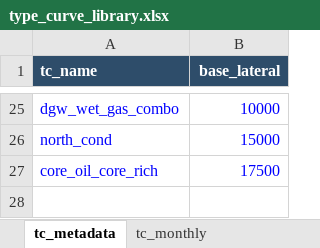
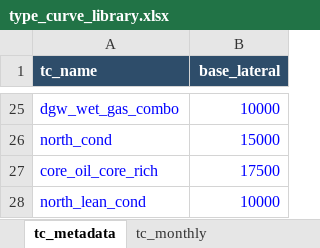
Before and after one commit to mburkegr/Utica-Model-V2, an Excel workbook: type_curve_library.xlsx, sheet tc_metadata, drawn as a sheet; only a part is shown, gaps mark what is left out; values as stored, in another font and other column widths than the file's, no borders; the diff names each change by its address in the sheet, - before the commit and + after, or states it on an @@ line.

```diff
--- a/type_curve_library.xlsx (sheet tc_metadata)
+++ b/type_curve_library.xlsx (sheet tc_metadata)
+row 28: north_lean_cond | 10000
```
Also changed, not shown: sheet tc_monthly.
